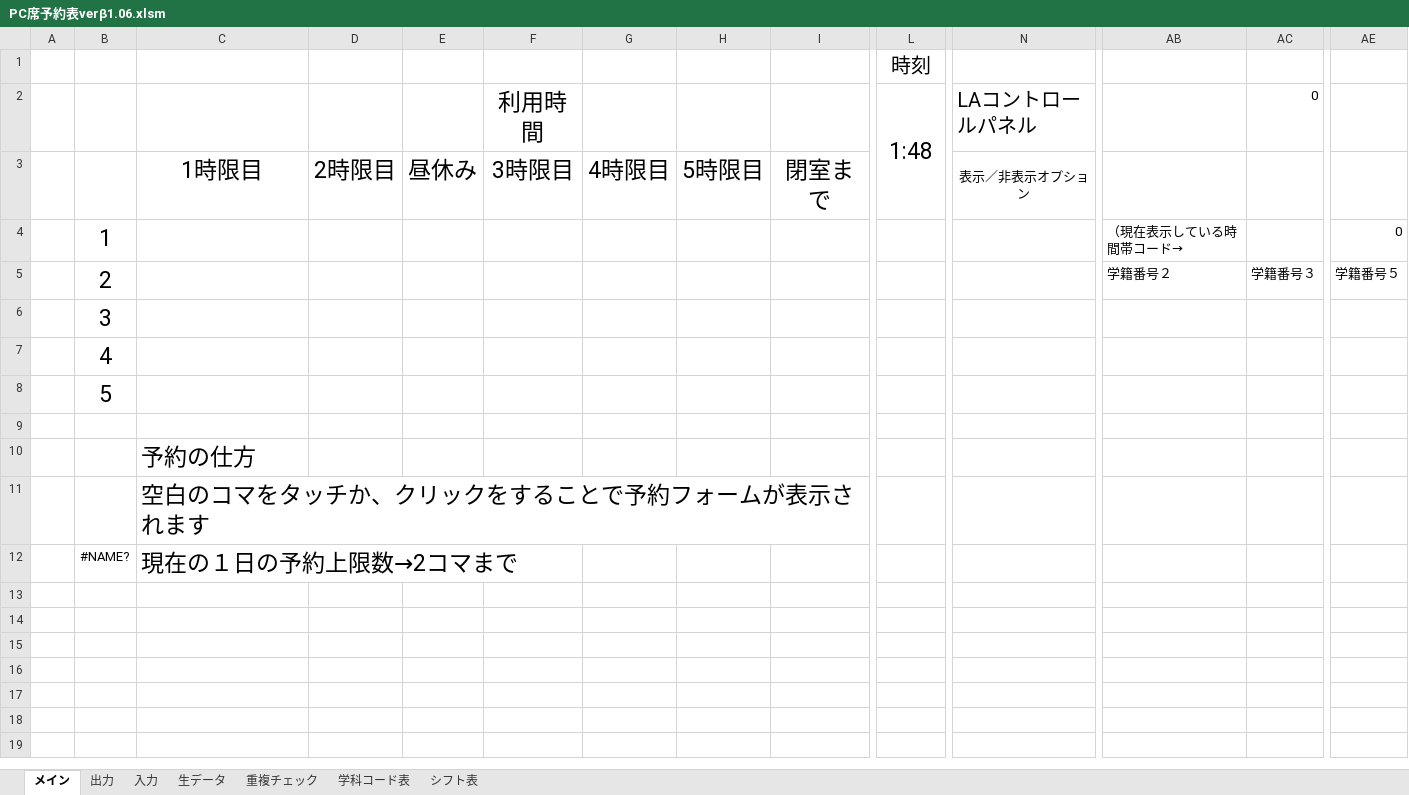
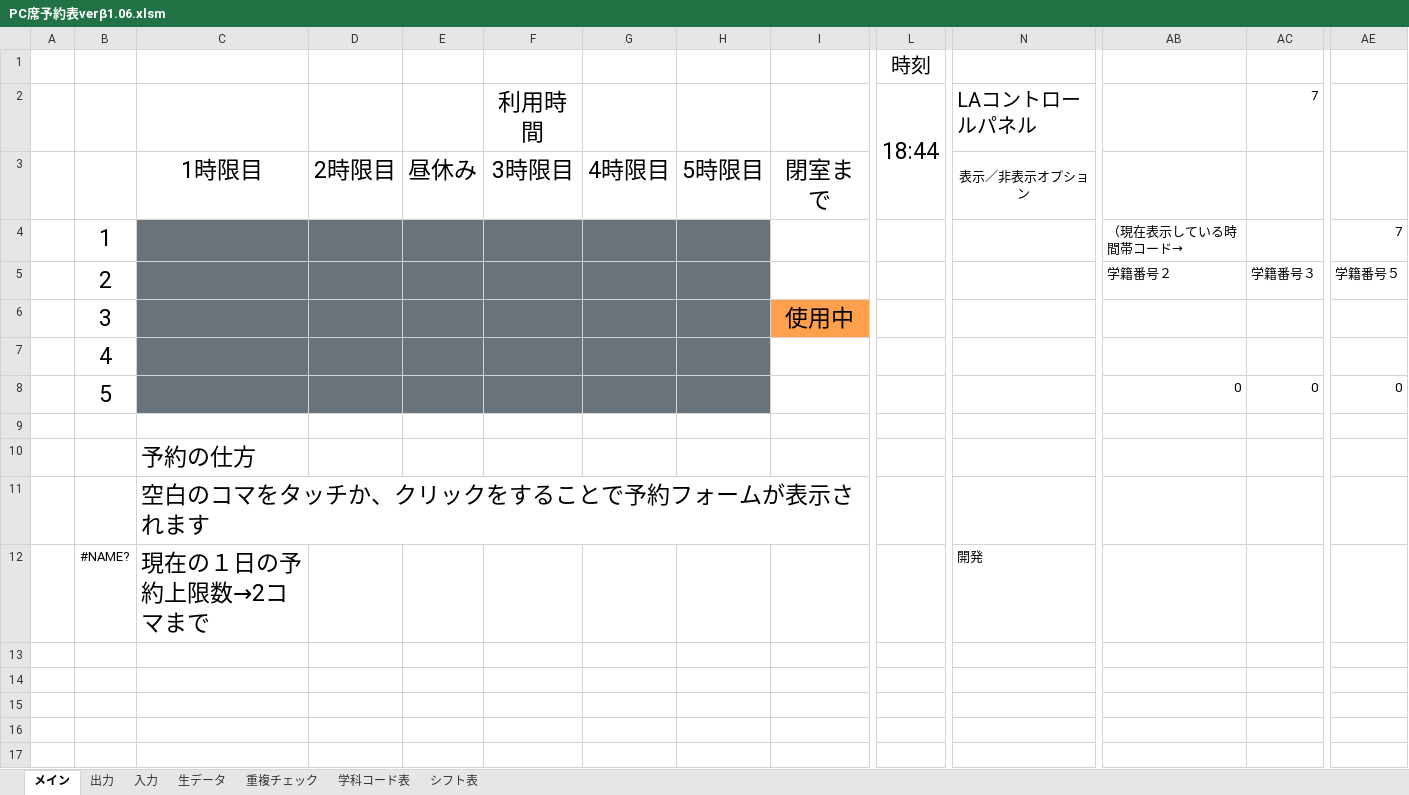
Before and after one commit to Yu0727Harada/xlAres, an Excel workbook: bin/PC席予約表verβ1.06.xlsm, sheet メイン, drawn as a sheet; only a part is shown, gaps mark what is left out; the shorter side is filled out with more unchanged rows; values as stored, in another font and other column widths than the file's, no borders; charts and pictures not drawn; removed rows and columns are numbered as before the commit, all else as after; rows hold the shown columns only; the diff names each change by its address in the sheet, - before the commit and + after, or states it on an @@ line.

```diff
--- a/bin/PC席予約表verβ1.06.xlsm (sheet メイン)
+++ b/bin/PC席予約表verβ1.06.xlsm (sheet メイン)
-L2: 1:48
+L2: 18:44
-AC2: 0
+AC2: 7
-C4:H6 fill: none
+C4:H6 fill: #68737B
-AE4: 0
+AE4: 7
-I6: (empty)
+I6: 使用中
-I6 fill: none
+I6 fill: #FFA04C
-row 7:  | 4
-row 8:  | 5
+row 7:  | 4
+row 8:  | 5 |  |  |  |  |  |  |  |  |  | 0 | 0 | 0
-N12: (empty)
+N12: 開発
```
Also changed, not shown: sheet 生データ, sheet 重複チェック, sheet シフト表, charts or pictures, 18 other files.
